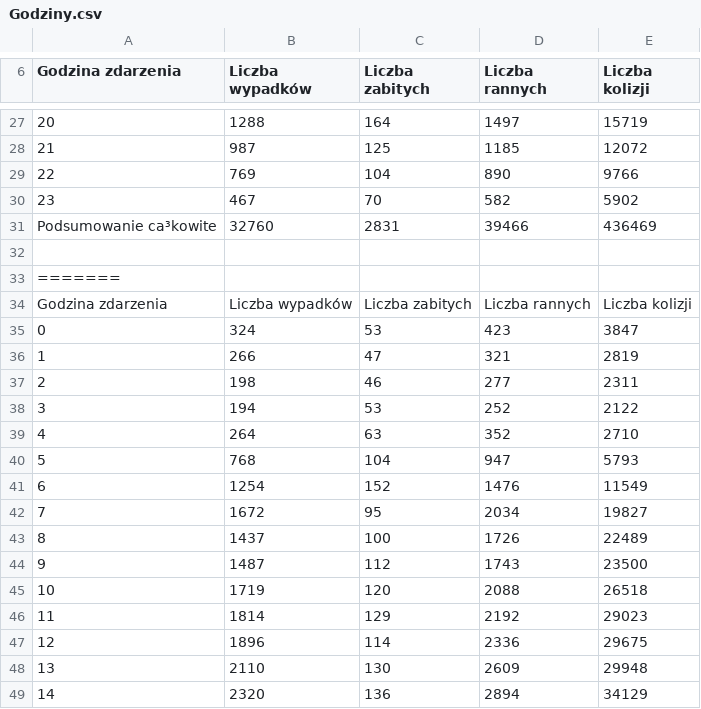
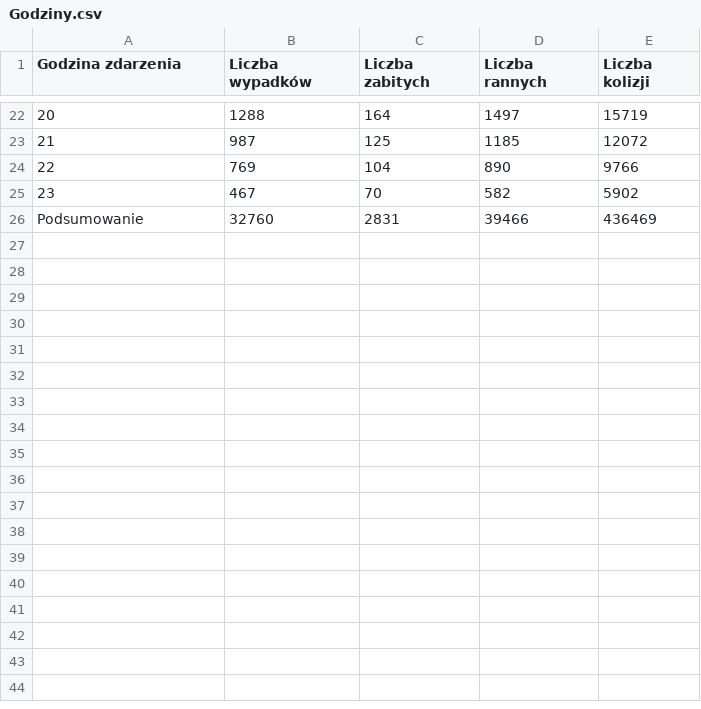
Before and after one commit to karnow98/ZdarzeniaWRuchuDrogowym, a CSV file: Bazy/2017/Godziny.csv, drawn as a sheet; only a part is shown, gaps mark what is left out; removed rows and columns are numbered as before the commit, all else as after; the diff covers the shown part only; the diff names each change by its address in the sheet, - before the commit and + after, or states it on an @@ line.

Commit message:
Poprawka

```diff
--- a/Bazy/2017/Godziny.csv
+++ b/Bazy/2017/Godziny.csv
@@ column A (Godzina zdarzenia) renumbered in row 26 @@
-row 32: (empty)
-row 33: =======
-row 34: Godzina zdarzenia | Liczba wypadków | Liczba zabitych | Liczba rannych | Liczba kolizji
-row 35: 0 | 324 | 53 | 423 | 3847
-row 36: 1 | 266 | 47 | 321 | 2819
-row 37: 2 | 198 | 46 | 277 | 2311
-row 38: 3 | 194 | 53 | 252 | 2122
-row 39: 4 | 264 | 63 | 352 | 2710
-row 40: 5 | 768 | 104 | 947 | 5793
-row 41: 6 | 1254 | 152 | 1476 | 11549
-row 42: 7 | 1672 | 95 | 2034 | 19827
-row 43: 8 | 1437 | 100 | 1726 | 22489
-row 44: 9 | 1487 | 112 | 1743 | 23500
-row 45: 10 | 1719 | 120 | 2088 | 26518
-row 46: 11 | 1814 | 129 | 2192 | 29023
-row 47: 12 | 1896 | 114 | 2336 | 29675
-row 48: 13 | 2110 | 130 | 2609 | 29948
-row 49: 14 | 2320 | 136 | 2894 | 34129
```
Also changed, not shown: 16 removed rows elsewhere in this file.
